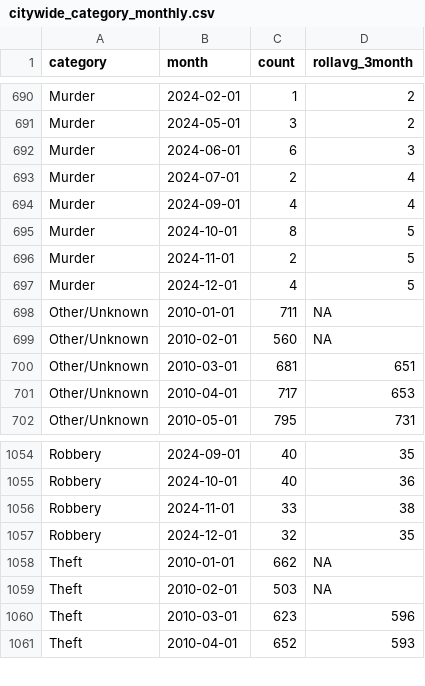
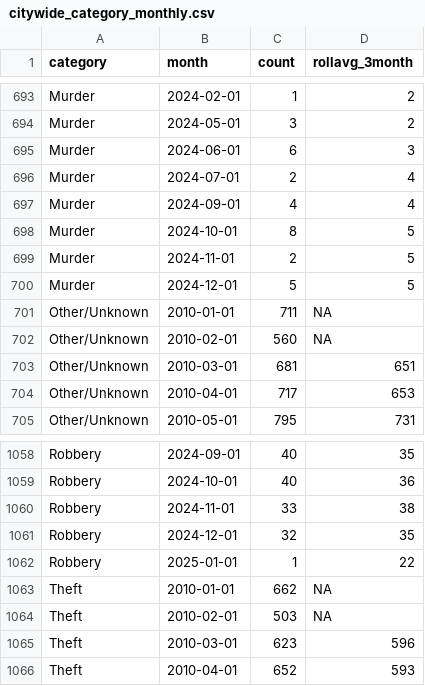
Before and after one commit to abcotvdata/safetytracker_fayetteville, a CSV file: data/output/monthly/citywide_category_monthly.csv, drawn as a sheet; only a part is shown, gaps mark what is left out; the diff covers the shown part only.

```diff
--- a/data/output/monthly/citywide_category_monthly.csv
+++ b/data/output/monthly/citywide_category_monthly.csv
@@ -696,3 +699,3 @@ Murder,2024-10-01,8,5
 Murder,2024-11-01,2,5
-Murder,2024-12-01,4,5
+Murder,2024-12-01,5,5
 Other/Unknown,2010-01-01,711,NA
@@ -1057,2 +1061,3 @@ Robbery,2024-11-01,33,38
 Robbery,2024-12-01,32,35
+Robbery,2025-01-01,1,22
 Theft,2010-01-01,662,NA
```
Also changed, not shown: 5 added rows and 11 edited cells elsewhere in this file, data/output/city/citywide_detailed.csv, data/output/districts/district_category.csv, 49 other files.
